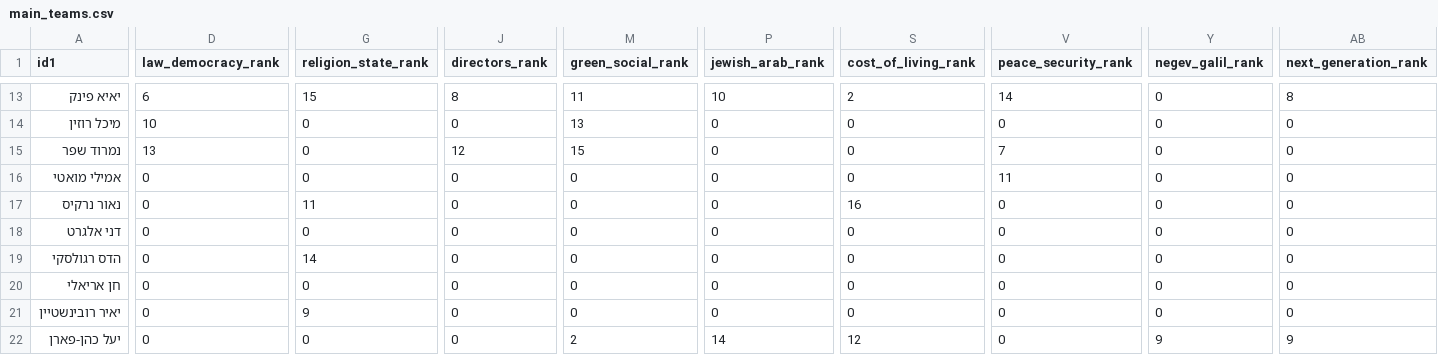
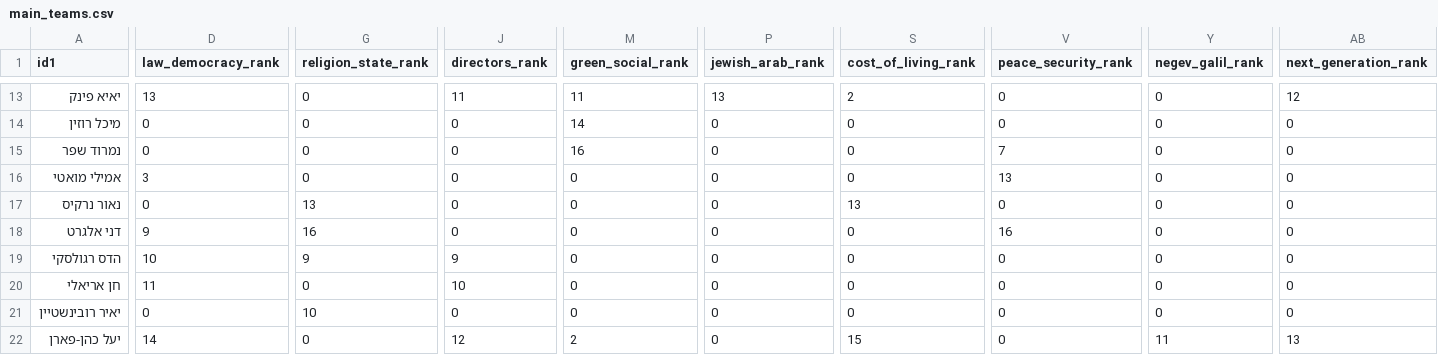
Before and after one commit to dbr-primaris/2026, a CSV file: main_teams.csv, drawn as a sheet; only a part is shown, gaps mark what is left out; the diff covers the shown part only; the diff names each change by its address in the sheet, - before the commit and + after, or states it on an @@ line.

```diff
--- a/main_teams.csv
+++ b/main_teams.csv
-D13 (law_democracy_rank): 6
+D13 (law_democracy_rank): 13
-G13 (religion_state_rank): 15
+G13 (religion_state_rank): 0
-J13 (directors_rank): 8
+J13 (directors_rank): 11
-P13 (jewish_arab_rank): 10
+P13 (jewish_arab_rank): 13
-V13 (peace_security_rank): 14
+V13 (peace_security_rank): 0
-AB13 (next_generation_rank): 8
+AB13 (next_generation_rank): 12
-D14 (law_democracy_rank): 10
+D14 (law_democracy_rank): 0
-M14 (green_social_rank): 13
+M14 (green_social_rank): 14
-D15 (law_democracy_rank): 13
+D15 (law_democracy_rank): 0
-J15 (directors_rank): 12
+J15 (directors_rank): 0
-M15 (green_social_rank): 15
+M15 (green_social_rank): 16
-D16 (law_democracy_rank): 0
+D16 (law_democracy_rank): 3
-V16 (peace_security_rank): 11
+V16 (peace_security_rank): 13
-G17 (religion_state_rank): 11
+G17 (religion_state_rank): 13
-S17 (cost_of_living_rank): 16
+S17 (cost_of_living_rank): 13
-D18 (law_democracy_rank): 0
+D18 (law_democracy_rank): 9
-G18 (religion_state_rank): 0
+G18 (religion_state_rank): 16
-V18 (peace_security_rank): 0
+V18 (peace_security_rank): 16
-D19 (law_democracy_rank): 0
+D19 (law_democracy_rank): 10
-G19 (religion_state_rank): 14
+G19 (religion_state_rank): 9
-J19 (directors_rank): 0
+J19 (directors_rank): 9
-D20 (law_democracy_rank): 0
+D20 (law_democracy_rank): 11
-J20 (directors_rank): 0
+J20 (directors_rank): 10
-G21 (religion_state_rank): 9
+G21 (religion_state_rank): 10
-D22 (law_democracy_rank): 0
+D22 (law_democracy_rank): 14
-J22 (directors_rank): 0
+J22 (directors_rank): 12
-P22 (jewish_arab_rank): 14
+P22 (jewish_arab_rank): 0
-S22 (cost_of_living_rank): 12
+S22 (cost_of_living_rank): 15
-Y22 (negev_galil_rank): 9
+Y22 (negev_galil_rank): 11
-AB22 (next_generation_rank): 9
+AB22 (next_generation_rank): 13
```
Also changed, not shown: 1 added row and 93 edited cells elsewhere in this file, dbr_P_01_data.csv.
